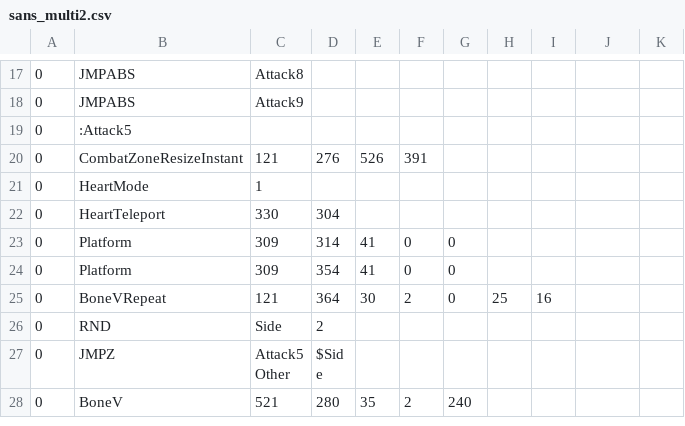
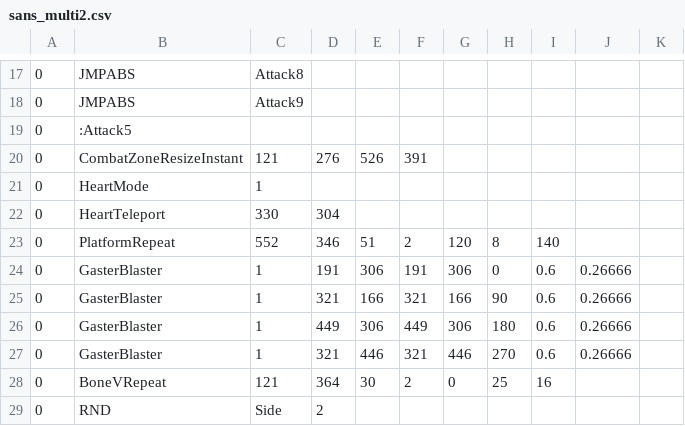
Before and after one commit to YeetKaden/youtube-sans-fight-, a CSV file: sans_multi2.csv, drawn as a sheet; only a part is shown, gaps mark what is left out; the shorter side is filled out with more unchanged rows.

Commit message:
Update sans_multi2.csv

```diff
--- a/sans_multi2.csv
+++ b/sans_multi2.csv
@@ -22,4 +22,7 @@
 0,HeartTeleport,330,304,,,,,,
-0,Platform,309,314,41,0,0,,,
-0,Platform,309,354,41,0,0,,,
+0,PlatformRepeat,552,346,51,2,120,8,140,
+0,GasterBlaster,1,191,306,191,306,0,0.6,0.26666
+0,GasterBlaster,1,321,166,321,166,90,0.6,0.26666
+0,GasterBlaster,1,449,306,449,306,180,0.6,0.26666
+0,GasterBlaster,1,321,446,321,446,270,0.6,0.26666
 0,BoneVRepeat,121,364,30,2,0,25,16,
```
